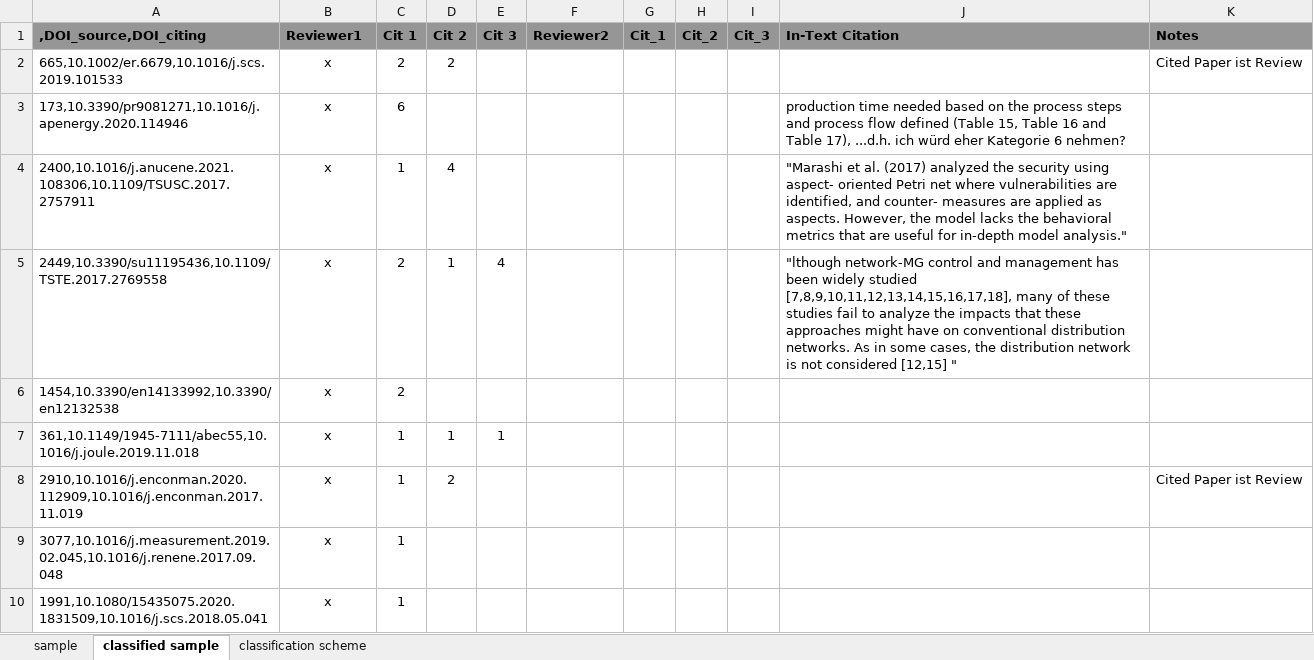
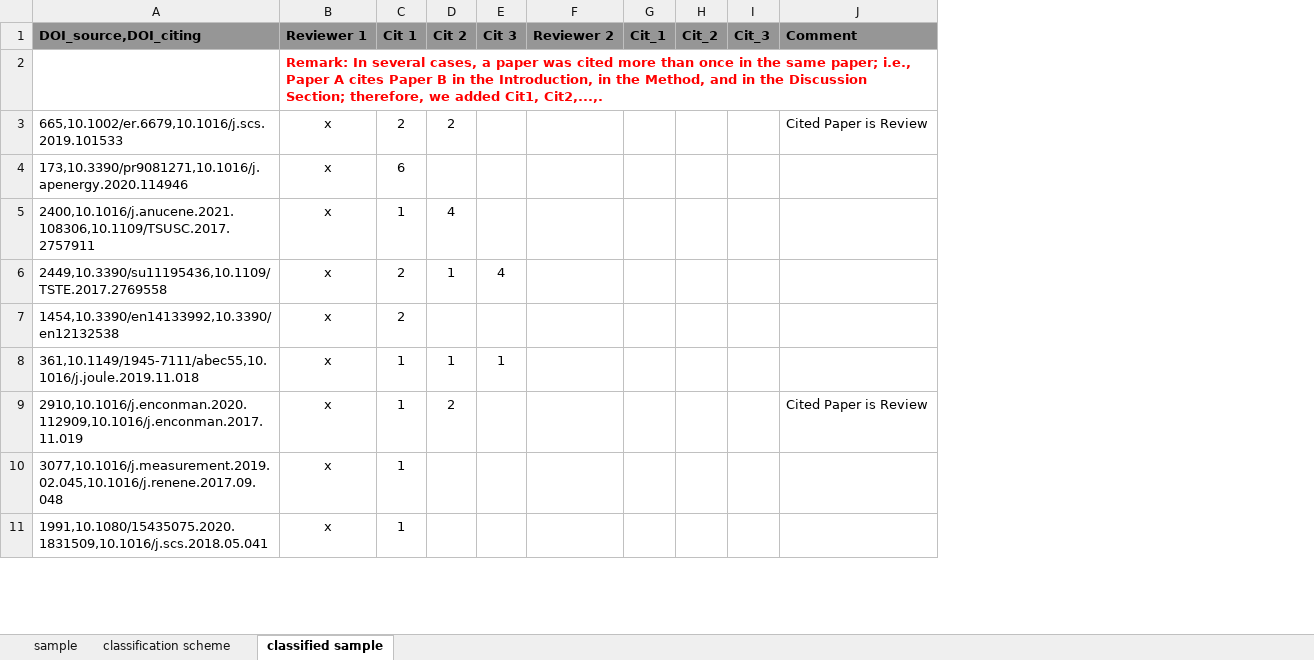
Before and after one commit to GersHub/Cit-Cat, an Excel workbook: data/sample_classification.xlsx, sheet classified sample, drawn as a sheet; only a part is shown; values as stored, in another font and other column widths than the file's, no borders; table styles not drawn; removed rows and columns are numbered as before the commit, all else as after; the diff names each change by its address in the sheet, - before the commit and + after, or states it on an @@ line.

Commit message:
Add files via upload
Update sample_classification

```diff
--- a/data/sample_classification.xlsx (sheet classified sample)
+++ b/data/sample_classification.xlsx (sheet classified sample)
@@ sheet tab order changed: sample | classification scheme | classified sample @@
-column J (In-Text Citation), rows 3-5: production time needed based on the process steps and process flow defined (Table 15, Table 16 and Table 17), ...d.h. ich würd eher Kategorie 6 nehmen? | "Marashi et al. (2017) analyzed the security using aspect- oriented Petri net where vulnerabilities are identified, and counter- measures are applied as aspects. However, the model lacks the behavioral metrics that are useful for in-depth model analysis." | "lthough network-MG control and management has been widely studied [7,8,9,10,11,12,13,14,15,16,17,18], many of these studies fail to analyze the impacts that these approaches might have on conventional distribution networks. As in some cases, the distribution network is not considered [12,15] "
-column K (Notes), rows 2-8: Cited Paper ist Review |  |  |  |  |  | Cited Paper ist Review
+column J (Comment), rows 3-9: Cited Paper is Review |  |  |  |  |  | Cited Paper is Review
-A1: ,DOI_source,DOI_citing
+A1: DOI_source,DOI_citing
-B1: Reviewer1
+B1: Reviewer 1
-F1: Reviewer2
+F1: Reviewer 2
+row 2:  | Remark: In several cases, a paper was cited more than once in the same paper; i.e., Paper A cites Paper B in the Introduction, in the Method, and in the Discussion Section; therefore, we added Cit1, Cit2,...,.
```
Also changed, not shown: sheet sample, sheet classification scheme.
